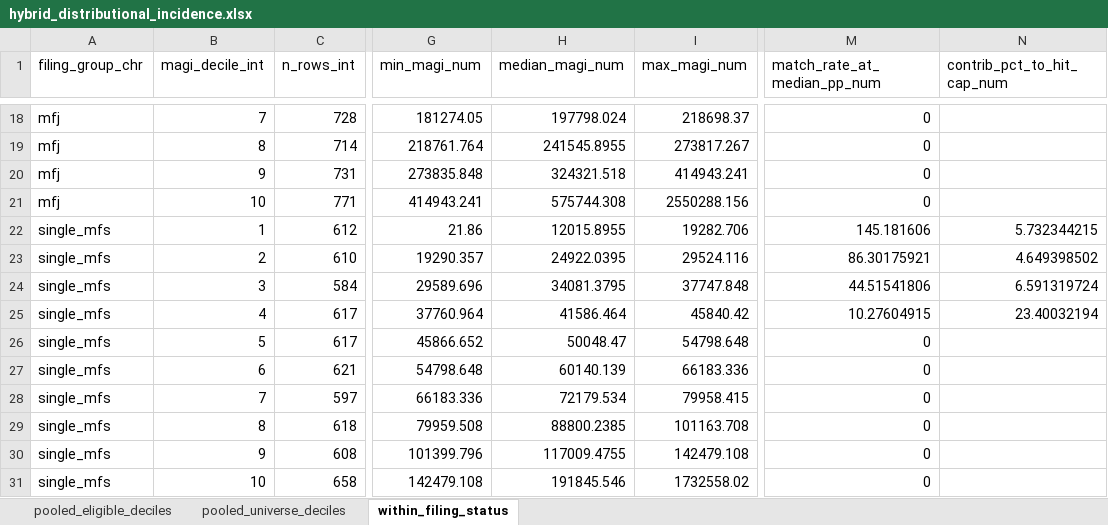
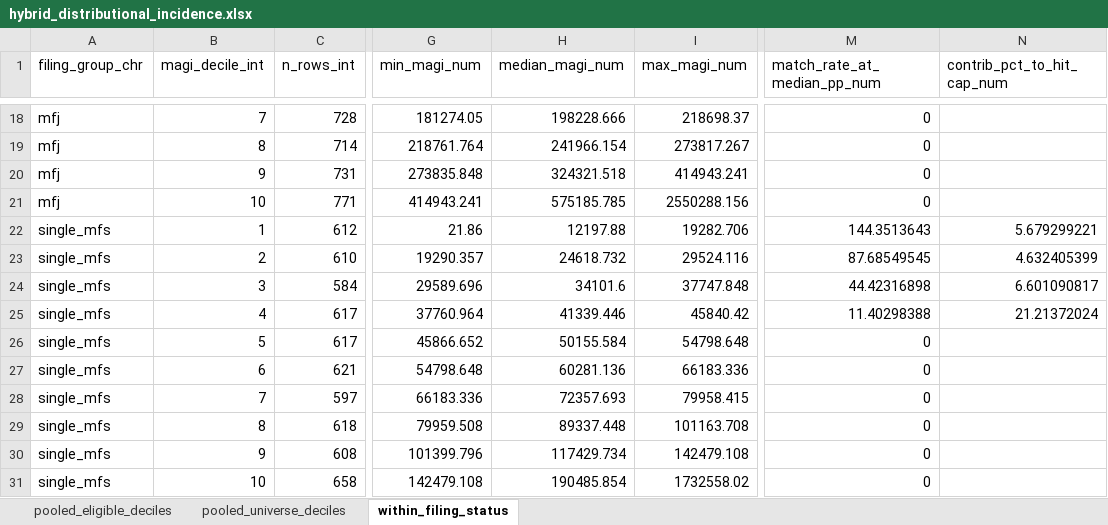
Before and after one commit to EIG-Research/EIG-Savers-match-sipp, an Excel workbook: output/tables/universal_sm_hybrid/hybrid_distributional_incidence.xlsx, sheet within_filing_status, drawn as a sheet; only a part is shown, gaps mark what is left out; values as stored, in another font and other column widths than the file's, no borders; the diff covers the shown part only; the diff names each change by its address in the sheet, - before the commit and + after, or states it on an @@ line.

```diff
--- a/output/tables/universal_sm_hybrid/hybrid_distributional_incidence.xlsx (sheet within_filing_status)
+++ b/output/tables/universal_sm_hybrid/hybrid_distributional_incidence.xlsx (sheet within_filing_status)
-H18 (median_magi_num): 197798.024
+H18 (median_magi_num): 198228.666
-H19 (median_magi_num): 241545.8955
+H19 (median_magi_num): 241966.154
-H21 (median_magi_num): 575744.308
+H21 (median_magi_num): 575185.785
-H22 (median_magi_num): 12015.8955
+H22 (median_magi_num): 12197.88
-M22 (match_rate_at_median_pp_num): 145.181606
+M22 (match_rate_at_median_pp_num): 144.3513643
-N22 (contrib_pct_to_hit_cap_num): 5.732344215
+N22 (contrib_pct_to_hit_cap_num): 5.679299221
-H23 (median_magi_num): 24922.0395
+H23 (median_magi_num): 24618.732
-M23 (match_rate_at_median_pp_num): 86.30175921
+M23 (match_rate_at_median_pp_num): 87.68549545
-N23 (contrib_pct_to_hit_cap_num): 4.649398502
+N23 (contrib_pct_to_hit_cap_num): 4.632405399
-H24 (median_magi_num): 34081.3795
+H24 (median_magi_num): 34101.6
-M24 (match_rate_at_median_pp_num): 44.51541806
+M24 (match_rate_at_median_pp_num): 44.42316898
-N24 (contrib_pct_to_hit_cap_num): 6.591319724
+N24 (contrib_pct_to_hit_cap_num): 6.601090817
-H25 (median_magi_num): 41586.464
+H25 (median_magi_num): 41339.446
-M25 (match_rate_at_median_pp_num): 10.27604915
+M25 (match_rate_at_median_pp_num): 11.40298388
-N25 (contrib_pct_to_hit_cap_num): 23.40032194
+N25 (contrib_pct_to_hit_cap_num): 21.21372024
-H26 (median_magi_num): 50048.47
+H26 (median_magi_num): 50155.584
-H27 (median_magi_num): 60140.139
+H27 (median_magi_num): 60281.136
-H28 (median_magi_num): 72179.534
+H28 (median_magi_num): 72357.693
-H29 (median_magi_num): 88800.2385
+H29 (median_magi_num): 89337.448
-H30 (median_magi_num): 117009.4755
+H30 (median_magi_num): 117429.734
-H31 (median_magi_num): 191845.546
+H31 (median_magi_num): 190485.854
```
Also changed, not shown: 32 edited cells elsewhere in this sheet, sheet pooled_eligible_deciles, sheet pooled_universe_deciles, output/tables/answers_eligibility_access_gap_by_filing_match.xlsx, output/tables/answers_eligibility_account_holders_by_filing_match.xlsx, 14 other files.
